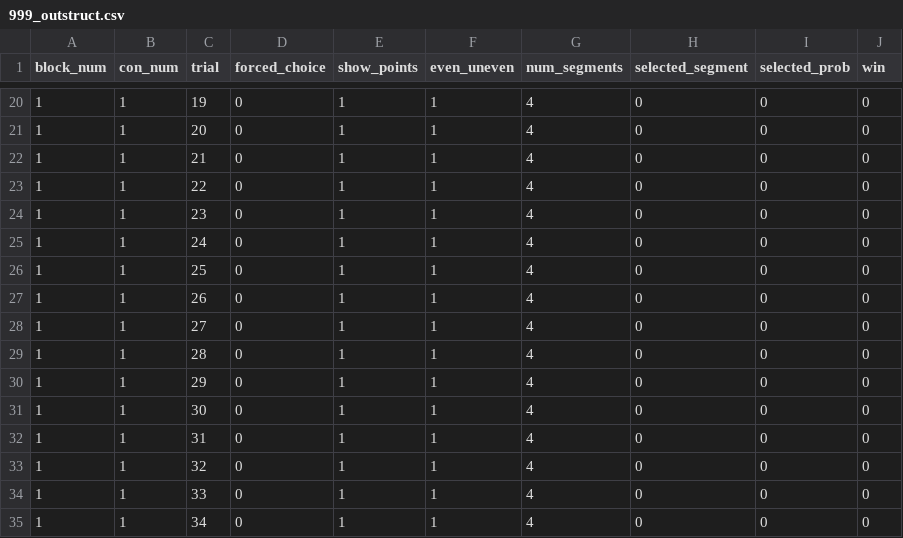
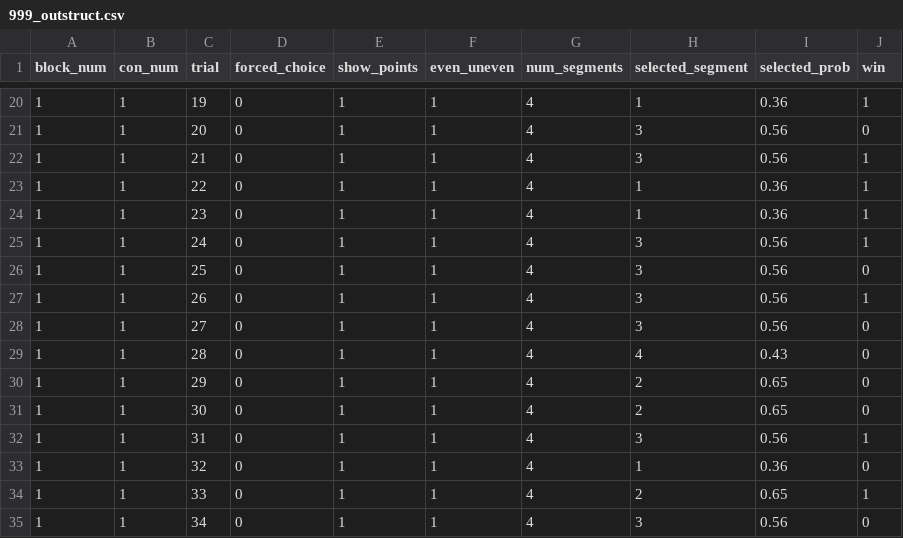
Before and after one commit to UNCDEPENdLab/Nontemporal-Clock, a CSV file: data/999_outstruct.csv, drawn as a sheet; only a part is shown, gaps mark what is left out; the diff covers the shown part only.

```diff
--- a/data/999_outstruct.csv
+++ b/data/999_outstruct.csv
@@ -20,16 +20,16 @@ block_num,con_num,trial,forced_choice,show_points,even_uneven,num_segments,selec
-1,1,19,0,1,1,4,0,0,0
-1,1,20,0,1,1,4,0,0,0
-1,1,21,0,1,1,4,0,0,0
-1,1,22,0,1,1,4,0,0,0
-1,1,23,0,1,1,4,0,0,0
-1,1,24,0,1,1,4,0,0,0
-1,1,25,0,1,1,4,0,0,0
-1,1,26,0,1,1,4,0,0,0
-1,1,27,0,1,1,4,0,0,0
-1,1,28,0,1,1,4,0,0,0
-1,1,29,0,1,1,4,0,0,0
-1,1,30,0,1,1,4,0,0,0
-1,1,31,0,1,1,4,0,0,0
-1,1,32,0,1,1,4,0,0,0
-1,1,33,0,1,1,4,0,0,0
-1,1,34,0,1,1,4,0,0,0
+1,1,19,0,1,1,4,1,0.36,1
+1,1,20,0,1,1,4,3,0.56,0
+1,1,21,0,1,1,4,3,0.56,1
+1,1,22,0,1,1,4,1,0.36,1
+1,1,23,0,1,1,4,1,0.36,1
+1,1,24,0,1,1,4,3,0.56,1
+1,1,25,0,1,1,4,3,0.56,0
+1,1,26,0,1,1,4,3,0.56,1
+1,1,27,0,1,1,4,3,0.56,0
+1,1,28,0,1,1,4,4,0.43,0
+1,1,29,0,1,1,4,2,0.65,0
+1,1,30,0,1,1,4,2,0.65,0
+1,1,31,0,1,1,4,3,0.56,1
+1,1,32,0,1,1,4,1,0.36,0
+1,1,33,0,1,1,4,2,0.65,1
+1,1,34,0,1,1,4,3,0.56,0
```
Also changed, not shown: 45 edited cells elsewhere in this file, scorecolormatrix.csv, scorecolormatrix3.csv, 20 other files.
